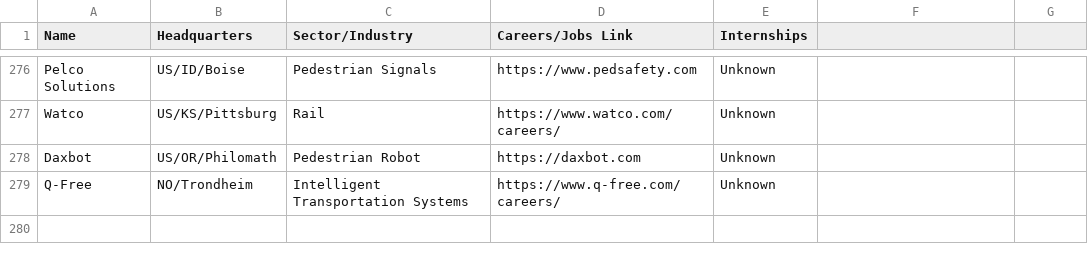
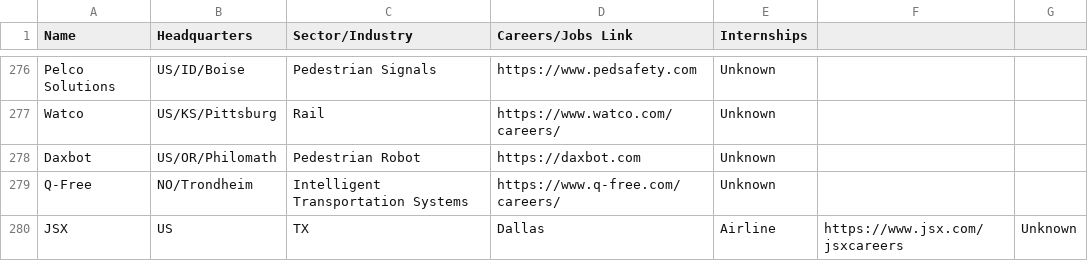
Before and after one commit to davidbailey/tum, a CSV file: companies.csv, drawn as a sheet; only a part is shown, gaps mark what is left out; the diff names each change by its address in the sheet, - before the commit and + after, or states it on an @@ line.

Commit message:
Update companies.csv

```diff
--- a/companies.csv
+++ b/companies.csv
+row 280: JSX | US | TX | Dallas | Airline | https://www.jsx.com/jsxcareers | Unknown
```
